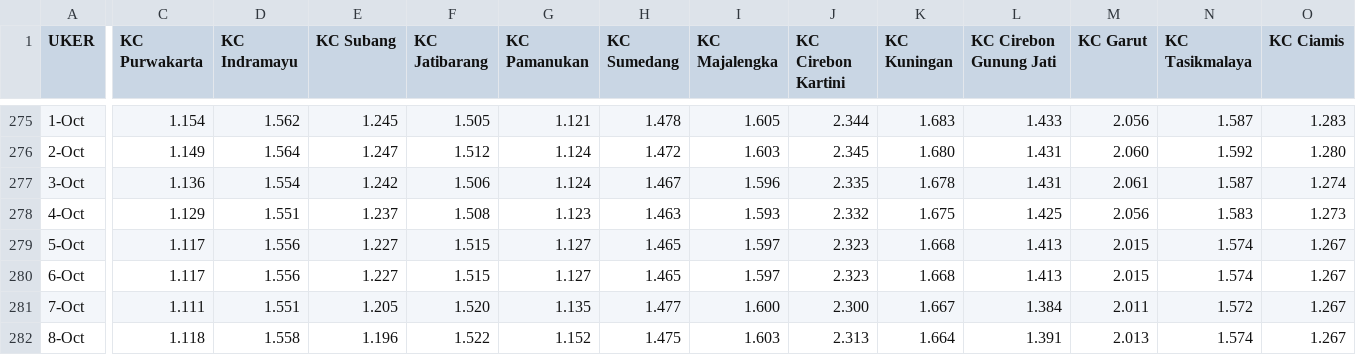
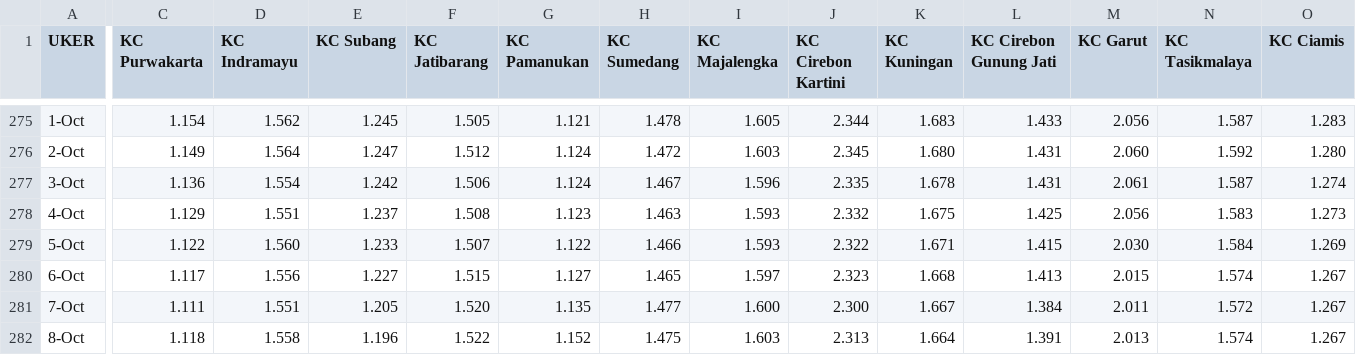
Before and after one commit to alganii14/grafik, a CSV file: csv konsol/casa.csv, drawn as a sheet; only a part is shown, gaps mark what is left out; the diff covers the shown part only; the diff names each change by its address in the sheet, - before the commit and + after, or states it on an @@ line.

Commit message:
Update csv kcp, konsol, mikro, ritel untuk tanggal 5 Oktober dengan data aktual

```diff
--- a/csv konsol/casa.csv
+++ b/csv konsol/casa.csv
-C279 (KC Purwakarta): 1.117
+C279 (KC Purwakarta): 1.122
-D279 (KC Indramayu): 1.556
+D279 (KC Indramayu): 1.560
-E279 (KC Subang): 1.227
+E279 (KC Subang): 1.233
-F279 (KC Jatibarang): 1.515
+F279 (KC Jatibarang): 1.507
-G279 (KC Pamanukan): 1.127
+G279 (KC Pamanukan): 1.122
-H279 (KC Sumedang): 1.465
+H279 (KC Sumedang): 1.466
-I279 (KC Majalengka): 1.597
+I279 (KC Majalengka): 1.593
-J279 (KC Cirebon Kartini): 2.323
+J279 (KC Cirebon Kartini): 2.322
-K279 (KC Kuningan): 1.668
+K279 (KC Kuningan): 1.671
-L279 (KC Cirebon Gunung Jati): 1.413
+L279 (KC Cirebon Gunung Jati): 1.415
-M279 (KC Garut): 2.015
+M279 (KC Garut): 2.030
-N279 (KC Tasikmalaya): 1.574
+N279 (KC Tasikmalaya): 1.584
-O279 (KC Ciamis): 1.267
+O279 (KC Ciamis): 1.269
```
Also changed, not shown: 17 edited cells elsewhere in this file, csv kcp/casa.csv, csv kcp/depo.csv, 17 other files.
